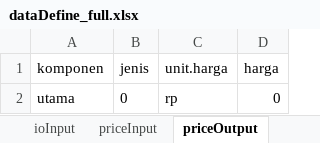
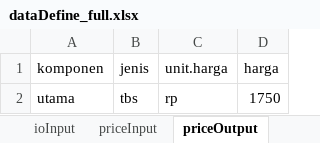
Before and after one commit to dewikiswani/LUSITA, an Excel workbook: data/Download/dataDefine_full.xlsx, sheet priceOutput, drawn as a sheet; values as stored, in another font and other column widths than the file's, no borders; the diff names each change by its address in the sheet, - before the commit and + after, or states it on an @@ line.

```diff
--- a/data/Download/dataDefine_full.xlsx (sheet priceOutput)
+++ b/data/Download/dataDefine_full.xlsx (sheet priceOutput)
-B2 (jenis): 0
+B2 (jenis): tbs
-D2 (harga): 0
+D2 (harga): 1750
```
Also changed, not shown: sheet ioInput, sheet priceInput, sheet ioOutput, sheet p.profit.ha, sheet indikator, sheet metadata, 13 other files.
